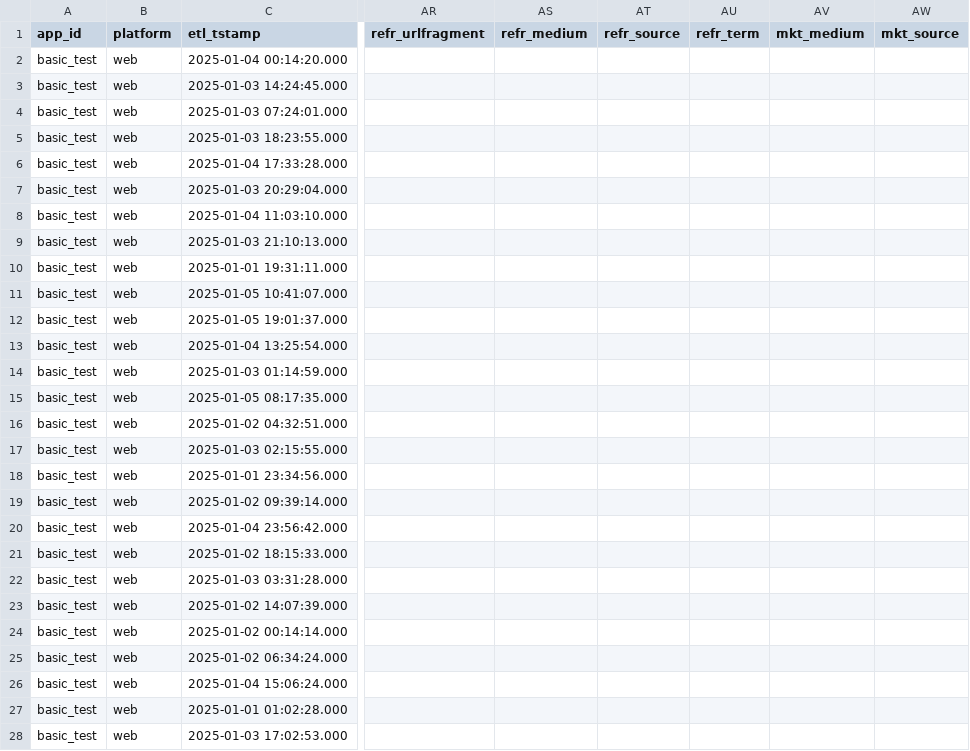
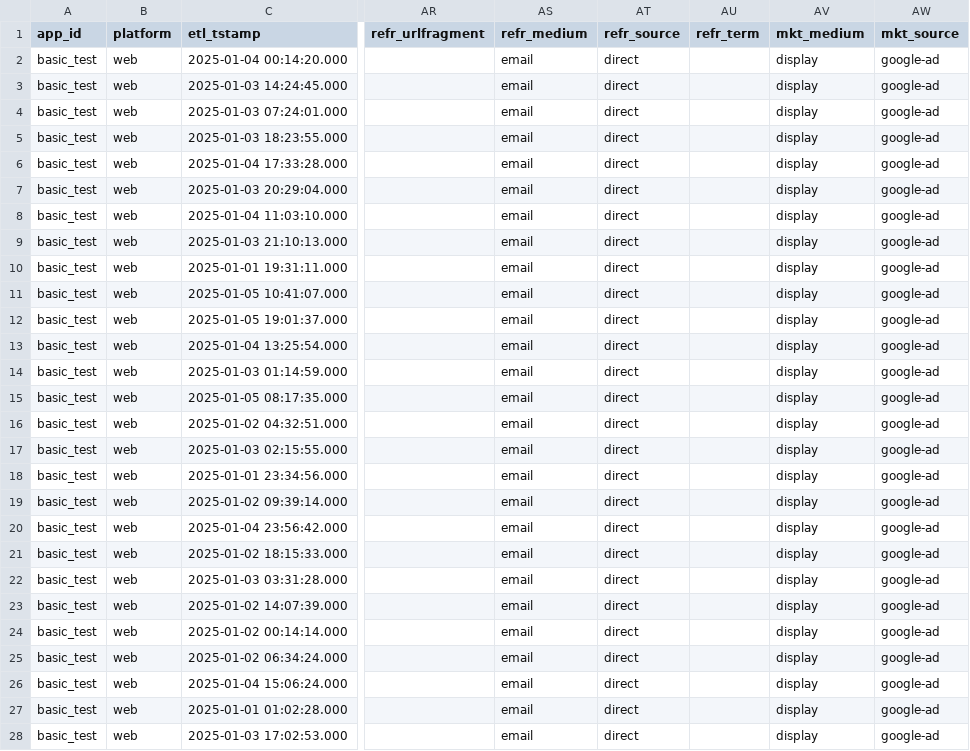
Before and after one commit to snowplow-incubator/snowplow-signals-python-sdk, a CSV file: integration_tests/integration_test/data/source/snowplow_batch_autogen_events.csv, drawn as a sheet; only a part is shown, gaps mark what is left out; the diff covers the shown part only; the diff names each change by its address in the sheet, - before the commit and + after, or states it on an @@ line.

```diff
--- a/integration_tests/integration_test/data/source/snowplow_batch_autogen_events.csv
+++ b/integration_tests/integration_test/data/source/snowplow_batch_autogen_events.csv
-AS2:AS28 (refr_medium): (empty)
+AS2:AS28 (refr_medium): email
-AT2:AT28 (refr_source): (empty)
+AT2:AT28 (refr_source): direct
-AV2:AV28 (mkt_medium): (empty)
+AV2:AV28 (mkt_medium): display
-AW2:AW28 (mkt_source): (empty)
+AW2:AW28 (mkt_source): google-ad
```
Also changed, not shown: 86 edited cells elsewhere in this file, integration_tests/integration_test/data/expected/snowflake/snowplow_batch_autogen_attributes_expected.csv, 1 other file.
